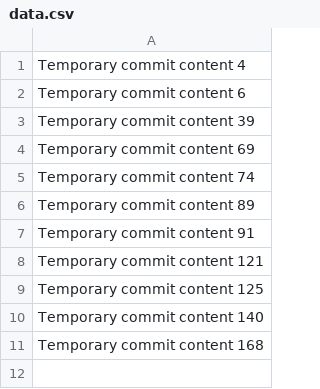
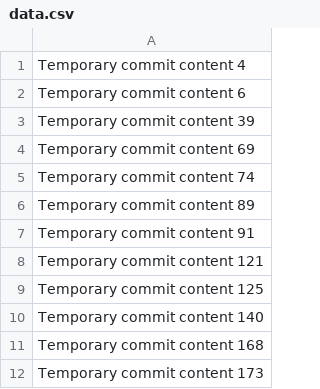
Before and after one commit to nwt6/nw, a CSV file: data.csv, drawn as a sheet; the diff names each change by its address in the sheet, - before the commit and + after, or states it on an @@ line.

```diff
--- a/data.csv
+++ b/data.csv
+row 12: Temporary commit content 173
```
